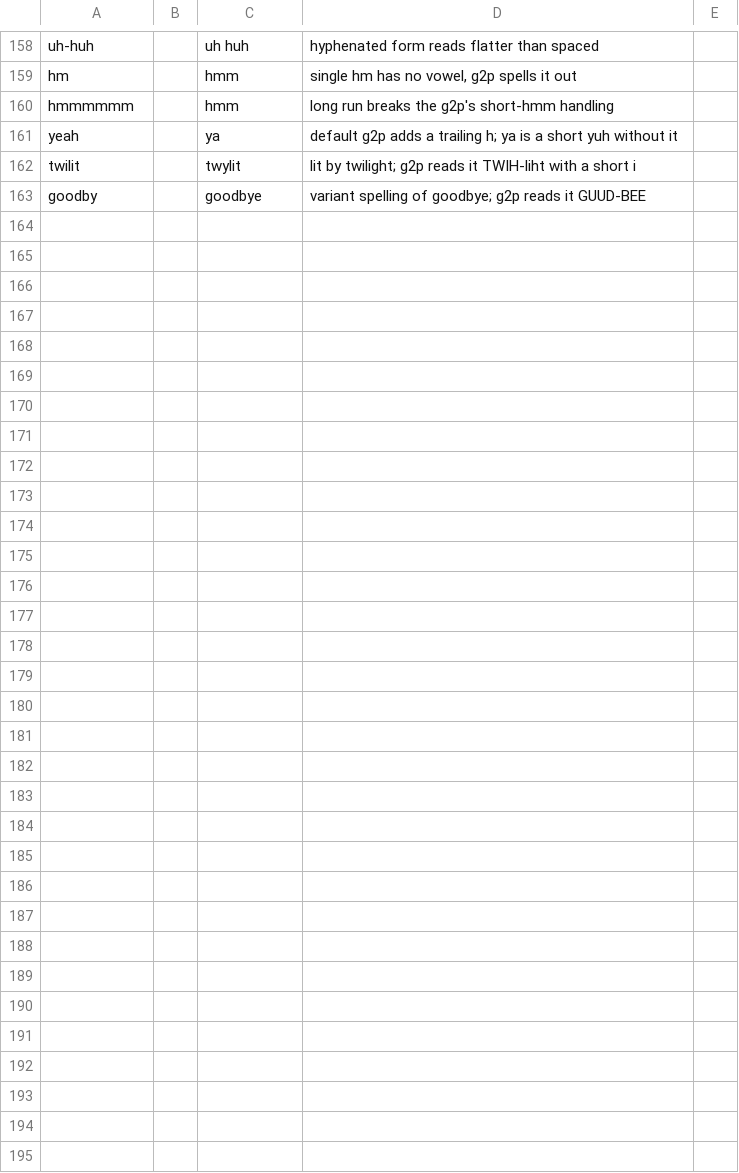
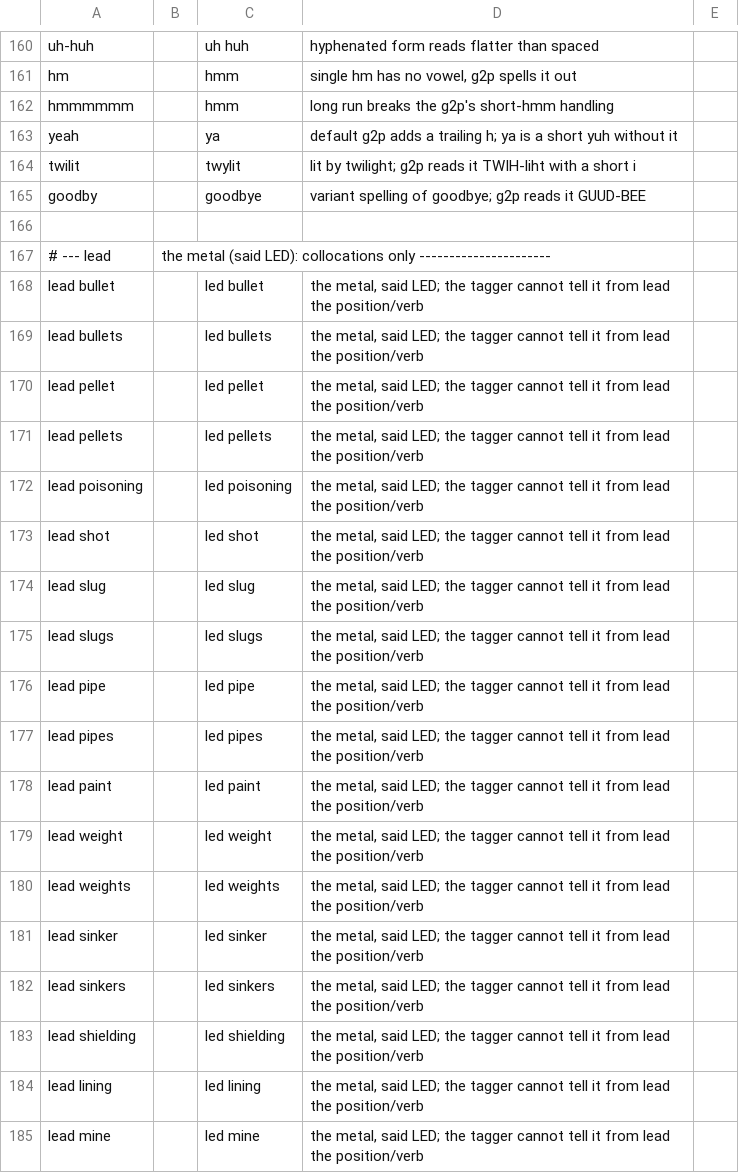
Before and after one commit to jrobrien/webnovel-audio, a CSV file: data/lexicons/_base.csv, drawn as a sheet; only a part is shown, gaps mark what is left out; the diff covers the shown part only.

```diff
--- a/data/lexicons/_base.csv
+++ b/data/lexicons/_base.csv
@@ -163 +165,21 @@ twilit,,twylit,lit by twilight; g2p reads it TWIH-liht with a short i
 goodby,,goodbye,variant spelling of goodbye; g2p reads it GUUD-BEE
+
+# --- lead, the metal (said LED): collocations only ----------------------
+lead bullet,,led bullet,"the metal, said LED; the tagger cannot tell it from lead the position/verb"
+lead bullets,,led bullets,"the metal, said LED; the tagger cannot tell it from lead the position/verb"
+lead pellet,,led pellet,"the metal, said LED; the tagger cannot tell it from lead the position/verb"
+lead pellets,,led pellets,"the metal, said LED; the tagger cannot tell it from lead the position/verb"
+lead poisoning,,led poisoning,"the metal, said LED; the tagger cannot tell it from lead the position/verb"
+lead shot,,led shot,"the metal, said LED; the tagger cannot tell it from lead the position/verb"
+lead slug,,led slug,"the metal, said LED; the tagger cannot tell it from lead the position/verb"
+lead slugs,,led slugs,"the metal, said LED; the tagger cannot tell it from lead the position/verb"
+lead pipe,,led pipe,"the metal, said LED; the tagger cannot tell it from lead the position/verb"
+lead pipes,,led pipes,"the metal, said LED; the tagger cannot tell it from lead the position/verb"
+lead paint,,led paint,"the metal, said LED; the tagger cannot tell it from lead the position/verb"
+lead weight,,led weight,"the metal, said LED; the tagger cannot tell it from lead the position/verb"
+lead weights,,led weights,"the metal, said LED; the tagger cannot tell it from lead the position/verb"
+lead sinker,,led sinker,"the metal, said LED; the tagger cannot tell it from lead the position/verb"
+lead sinkers,,led sinkers,"the metal, said LED; the tagger cannot tell it from lead the position/verb"
+lead shielding,,led shielding,"the metal, said LED; the tagger cannot tell it from lead the position/verb"
+lead lining,,led lining,"the metal, said LED; the tagger cannot tell it from lead the position/verb"
+lead mine,,led mine,"the metal, said LED; the tagger cannot tell it from lead the position/verb"
```
Also changed, not shown: 28 added rows and 3 edited cells elsewhere in this file.
